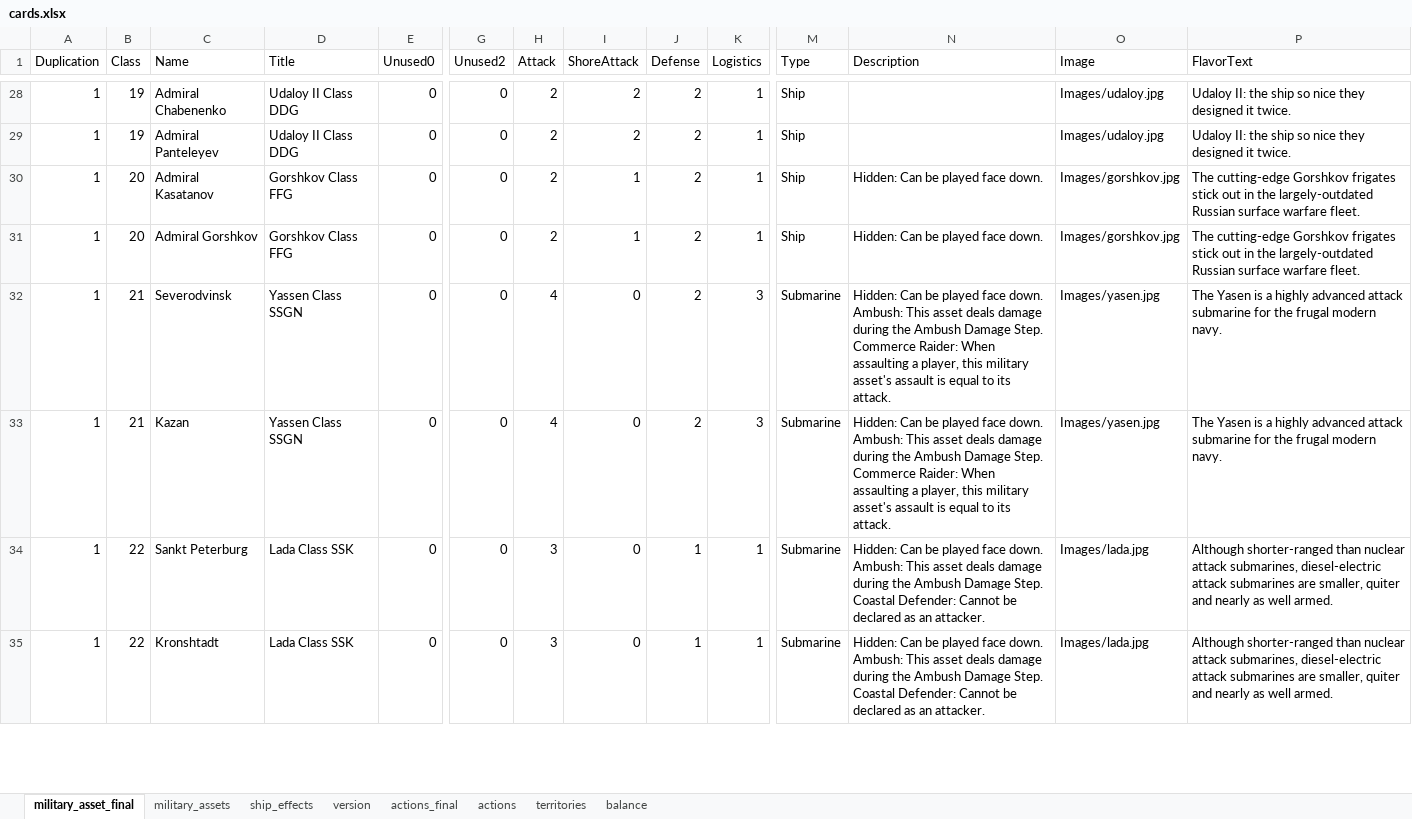
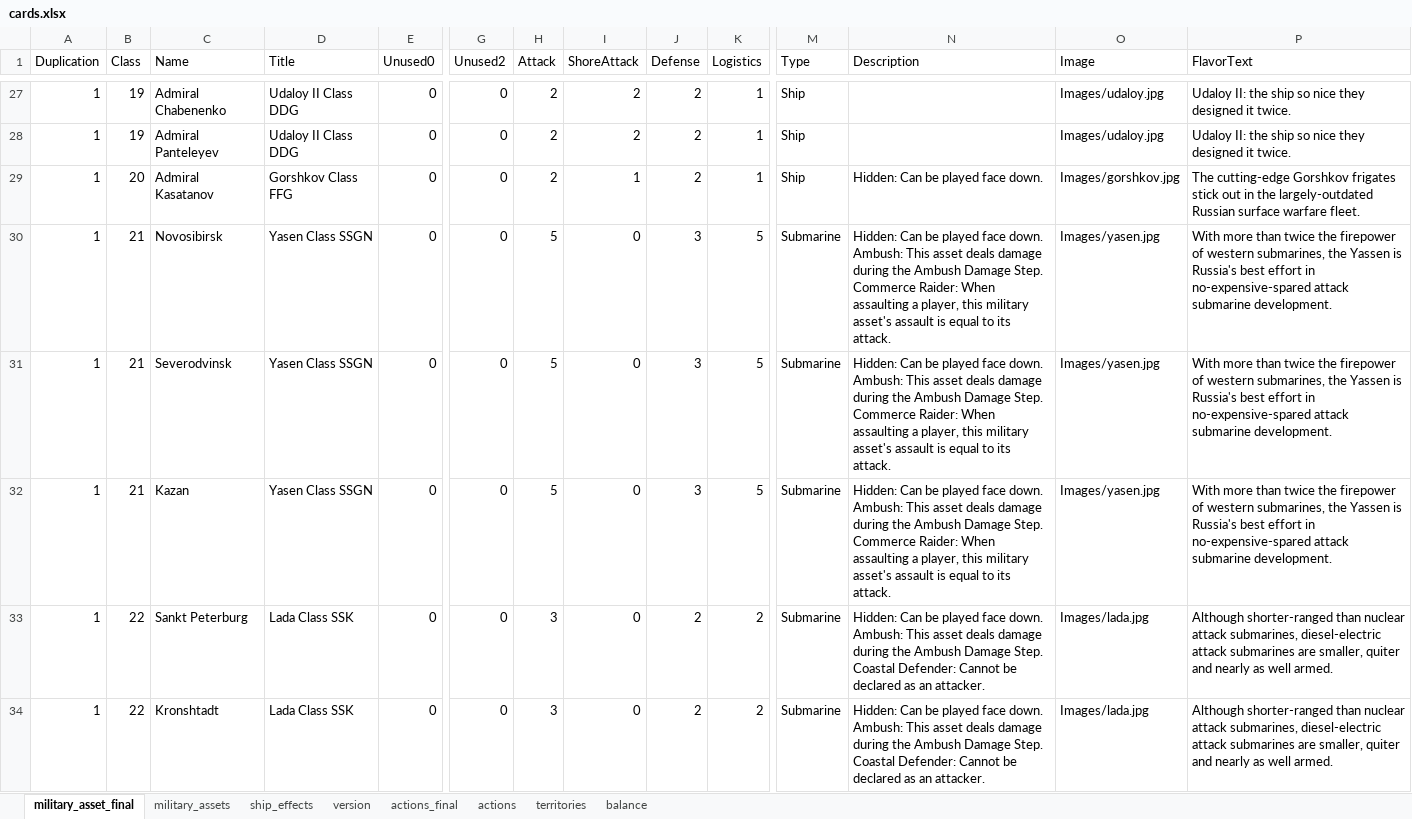
Before and after one commit to burcelee/the_devil_and_the_deep_blue_sea, an Excel workbook: data/cards.xlsx, sheet military_asset_final, drawn as a sheet; only a part is shown, gaps mark what is left out; values as stored, in another font and other column widths than the file's, no borders; addresses are those after the commit; ↵ is a line break in a cell; the diff covers the shown part only; the diff names each change by its address in the sheet, - before the commit and + after, or states it on an @@ line.

```diff
--- a/data/cards.xlsx (sheet military_asset_final)
+++ b/data/cards.xlsx (sheet military_asset_final)
-B30 (Class): 20
+B30 (Class): 21
-C30 (Name): Admiral Gorshkov
+C30 (Name): Novosibirsk
-D30 (Title): Gorshkov Class FFG
+D30 (Title): Yasen Class SSGN
-H30 (Attack): 2
+H30 (Attack): 5
-I30 (ShoreAttack): 1
+I30 (ShoreAttack): 0
-J30:J32 (Defense): 2
+J30:J32 (Defense): 3
-K30 (Logistics): 1
+K30 (Logistics): 5
-M30 (Type): Ship
+M30 (Type): Submarine
-N30 (Description): …face down.
+N30 (Description): …face down. ↵ Ambush: This asset deals damage during the Ambush Damage Step. ↵ Commerce Raider: When assaulting a player, this military asset's assault is equal to its attack.
-O30 (Image): Images/gorshkov.jpg
+O30 (Image): Images/yasen.jpg
-P30 (FlavorText): The cutting-edge Gorshkov frigates stick out in the largely-outdated Russian surface warfare fleet.
+P30 (FlavorText): With more than twice the firepower of western submarines, the Yassen is Russia's best effort in no-expensive-spared attack submarine development.
-D31:D32 (Title): Yassen Class SSGN
+D31:D32 (Title): Yasen Class SSGN
-H31:H32 (Attack): 4
+H31:H32 (Attack): 5
-K31:K32 (Logistics): 3
+K31:K32 (Logistics): 5
-P31:P32 (FlavorText): The Yasen is a highly advanced attack submarine for the frugal modern navy.
+P31:P32 (FlavorText): With more than twice the firepower of western submarines, the Yassen is Russia's best effort in no-expensive-spared attack submarine development.
-J33:J34 (Defense): 1
+J33:J34 (Defense): 2
-K33:K34 (Logistics): 1
+K33:K34 (Logistics): 2
```
Also changed, not shown: 1 added row, 2 removed rows and 62 edited cells elsewhere in this sheet, sheet balance, sheet military_assets, formulas that keep their value, charts or pictures, 1 other file.
